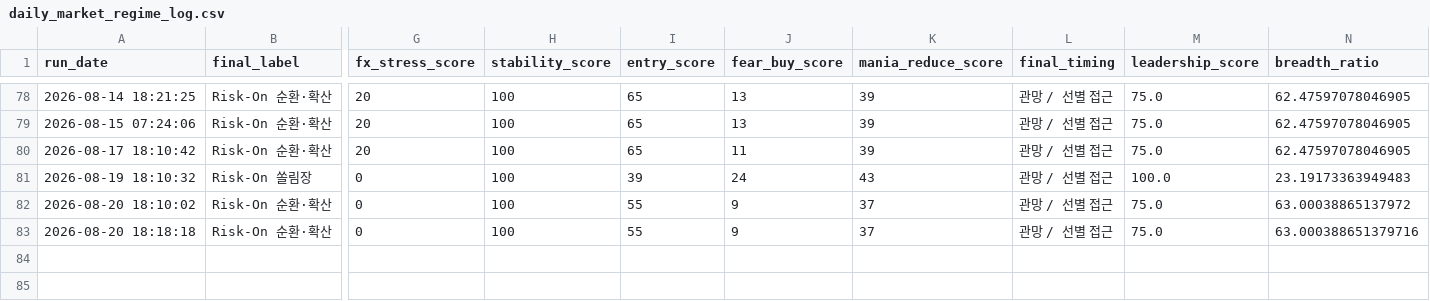
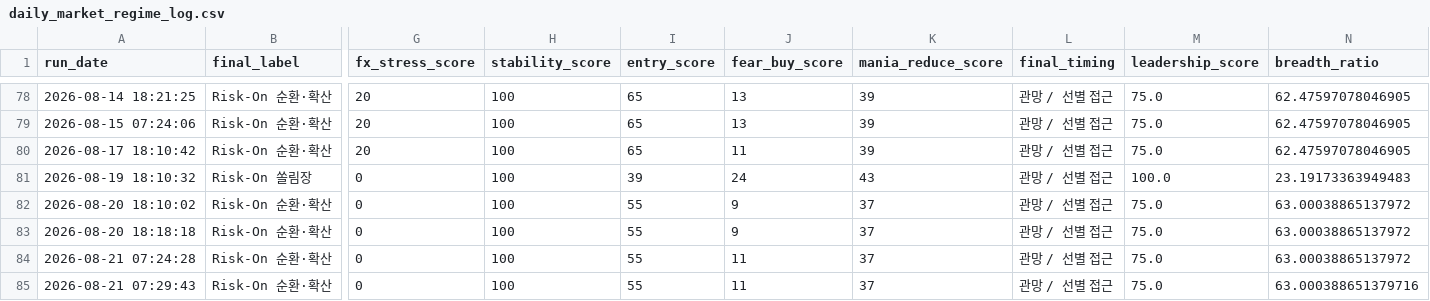
Before and after one commit to Woo-ook/market-brief-dashboard, a CSV file: daily_market_regime_log.csv, drawn as a sheet; only a part is shown, gaps mark what is left out; rows hold the shown columns only; the diff names each change by its address in the sheet, - before the commit and + after, or states it on an @@ line.

```diff
--- a/daily_market_regime_log.csv
+++ b/daily_market_regime_log.csv
-N83 (breadth_ratio): 63.000388651379716
+N83 (breadth_ratio): 63.00038865137972
+row 84: 2026-08-21 07:24:28 | Risk-On 순환·확산 | 0 | 100 | 55 | 11 | 37 | 관망 / 선별 접근 | 75.0 | 63.00038865137972
+row 85: 2026-08-21 07:29:43 | Risk-On 순환·확산 | 0 | 100 | 55 | 11 | 37 | 관망 / 선별 접근 | 75.0 | 63.000388651379716
```
Also changed, not shown: 4 other files.
